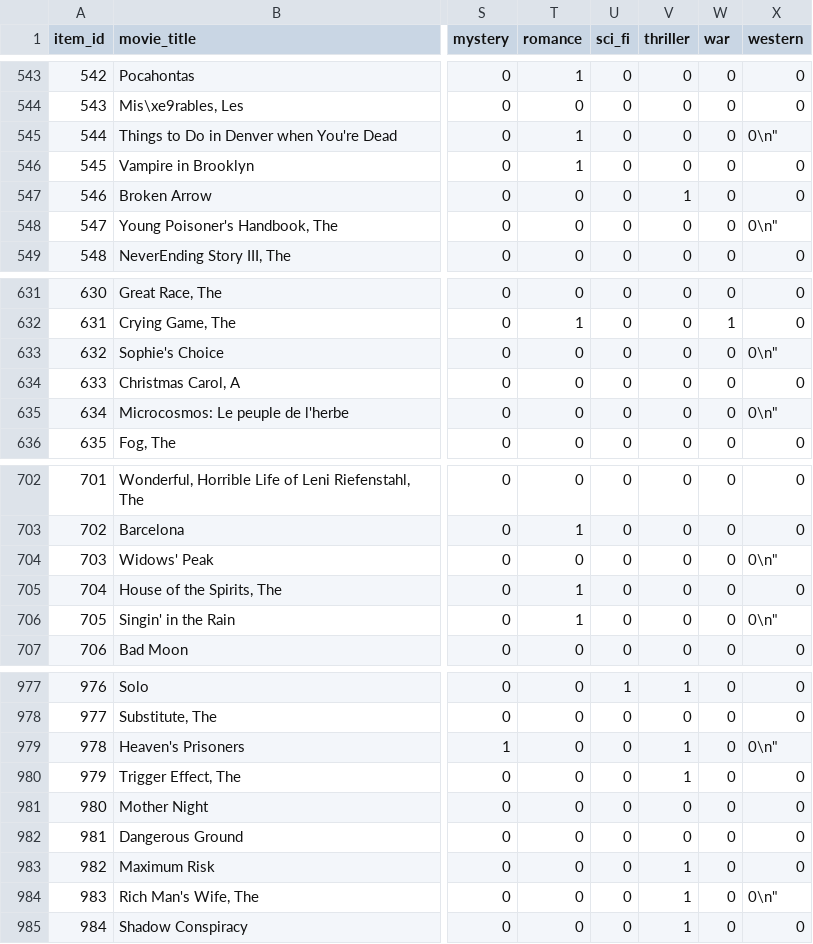
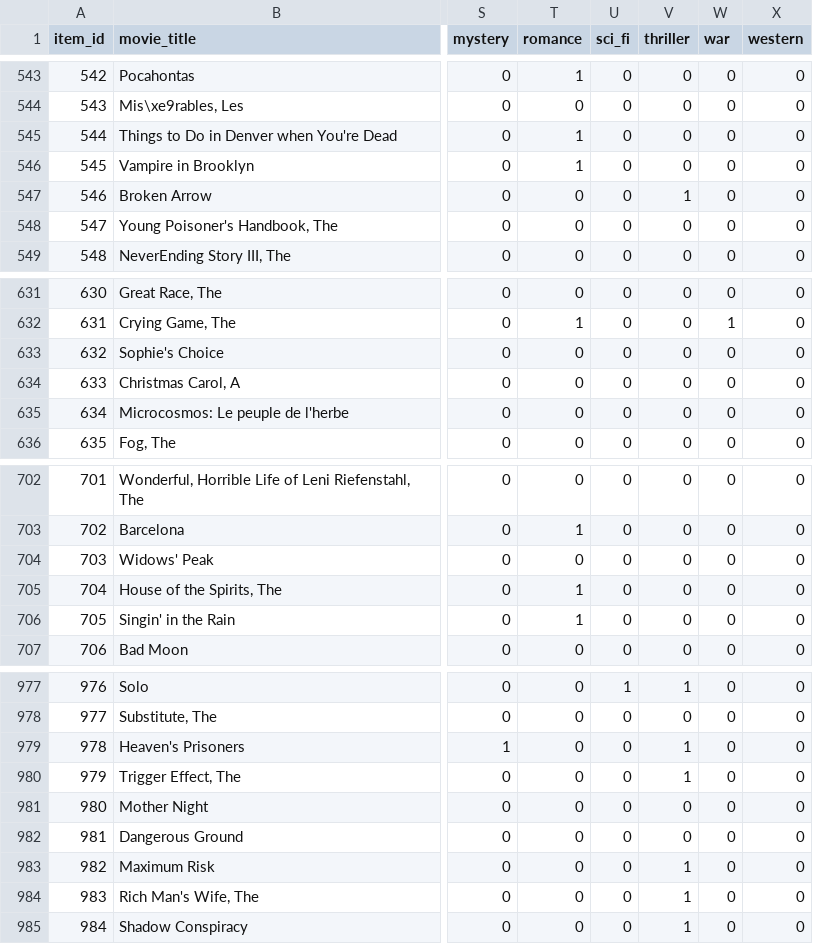
Before and after one commit to kangnam7654/bert_recommender, a CSV file: src/data/item.csv, drawn as a sheet; only a part is shown, gaps mark what is left out; the diff covers the shown part only; the diff names each change by its address in the sheet, - before the commit and + after, or states it on an @@ line.

```diff
--- a/src/data/item.csv
+++ b/src/data/item.csv
-X545 (western): 0\n"
+X545 (western): 0
-X548 (western): 0\n"
+X548 (western): 0
-X633 (western): 0\n"
+X633 (western): 0
-X635 (western): 0\n"
+X635 (western): 0
-X704 (western): 0\n"
+X704 (western): 0
-X706 (western): 0\n"
+X706 (western): 0
-X979 (western): 0\n"
+X979 (western): 0
-X984 (western): 0\n"
+X984 (western): 0
```
Also changed, not shown: 79 edited cells elsewhere in this file, 5 other files.
